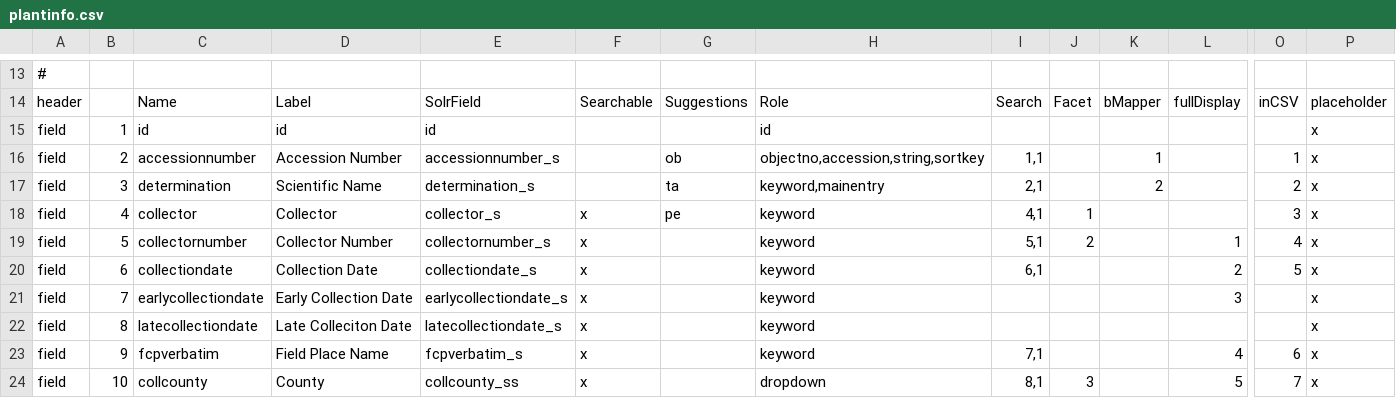
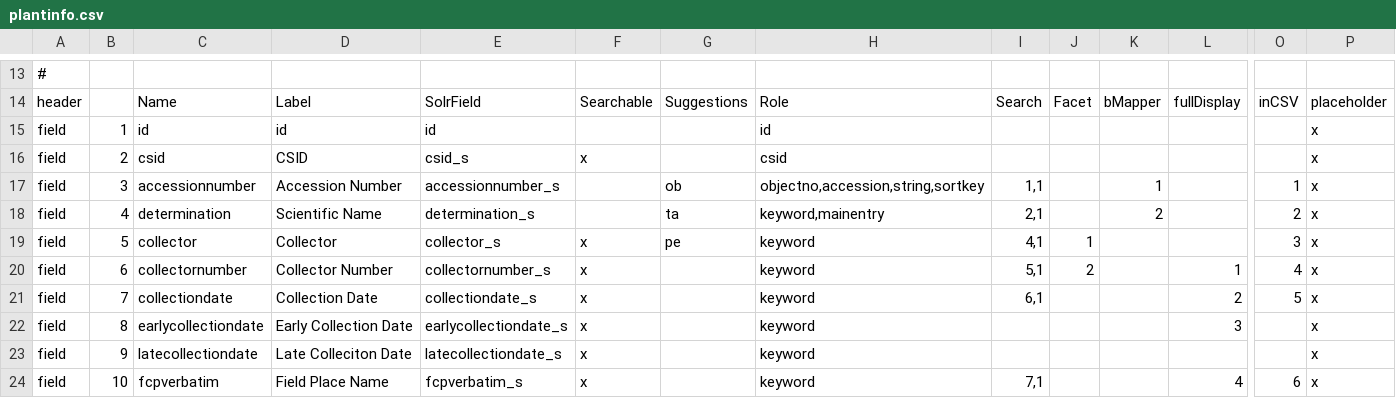
Before and after one commit to zhang-yanan/botgarden_project, a CSV file: search/plantinfo.csv, drawn as a sheet; only a part is shown, gaps mark what is left out; removed rows and columns are numbered as before the commit, all else as after; rows hold the shown columns only; the diff covers the shown part only; the diff names each change by its address in the sheet, - before the commit and + after, or states it on an @@ line.

Commit message:
UCBG-358, UCBG-358: add csid to required parms

```diff
--- a/search/plantinfo.csv
+++ b/search/plantinfo.csv
+row 16: field | 2 | csid | CSID | csid_s | x |  | csid |  |  |  |  |  | x
-B17: 2
+B17: 3
-B18: 3
+B18: 4
-B19: 4
+B19: 5
-B20: 5
+B20: 6
-row 20: field | 6 | collectiondate | Collection Date | collectiondate_s | x |  | keyword | 6,1 |  |  | 2 | 5 | x
-C21: earlycollectiondate
+C21: collectiondate
-D21: Early Collection Date
+D21: Collection Date
-E21: earlycollectiondate_s
+E21: collectiondate_s
-I21: (empty)
+I21: 6,1
-L21: 3
+L21: 2
-O21: (empty)
+O21: 5
-C22: latecollectiondate
+C22: earlycollectiondate
-D22: Late Colleciton Date
+D22: Early Collection Date
-E22: latecollectiondate_s
+E22: earlycollectiondate_s
-L22: (empty)
+L22: 3
-C23: fcpverbatim
+C23: latecollectiondate
-D23: Field Place Name
+D23: Late Colleciton Date
-E23: fcpverbatim_s
+E23: latecollectiondate_s
-I23: 7,1
+I23: (empty)
-L23: 4
+L23: (empty)
-O23: 6
+O23: (empty)
-C24: collcounty
+C24: fcpverbatim
-D24: County
+D24: Field Place Name
-E24: collcounty_ss
+E24: fcpverbatim_s
-H24: dropdown
+H24: keyword
-I24: 8,1
+I24: 7,1
-J24: 3
+J24: (empty)
-L24: 5
+L24: 4
-O24: 7
+O24: 6
```
Also changed, not shown: 112 edited cells elsewhere in this file, 1 other file.
